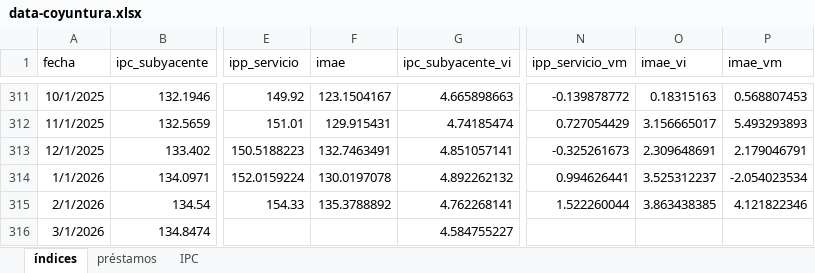
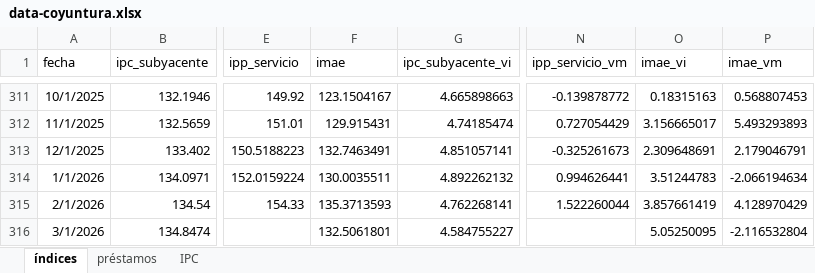
Before and after one commit to JoseBurg/monitor-coyuntura-analisis, an Excel workbook: data-coyuntura.xlsx, sheet índices, drawn as a sheet; only a part is shown, gaps mark what is left out; values as stored, in another font and other column widths than the file's, no borders; the diff names each change by its address in the sheet, - before the commit and + after, or states it on an @@ line.

```diff
--- a/data-coyuntura.xlsx (sheet índices)
+++ b/data-coyuntura.xlsx (sheet índices)
-F314 (imae): 130.0197078
+F314 (imae): 130.0035511
-O314 (imae_vi): 3.525312237
+O314 (imae_vi): 3.51244783
-P314 (imae_vm): -2.054023534
+P314 (imae_vm): -2.066194634
-F315 (imae): 135.3788892
+F315 (imae): 135.3713593
-O315 (imae_vi): 3.863438385
+O315 (imae_vi): 3.857661419
-P315 (imae_vm): 4.121822346
+P315 (imae_vm): 4.128970429
-F316 (imae): (empty)
+F316 (imae): 132.5061801
-O316 (imae_vi): (empty)
+O316 (imae_vi): 5.05250095
-P316 (imae_vm): (empty)
+P316 (imae_vm): -2.116532804
```
Also changed, not shown: 1 other file.
